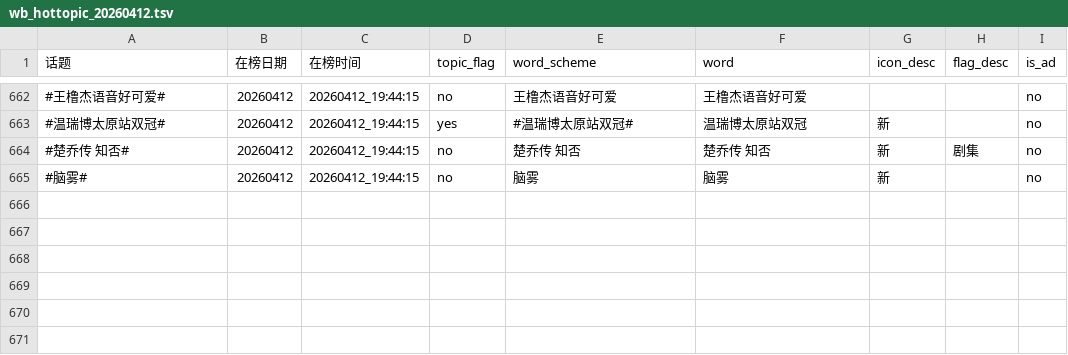
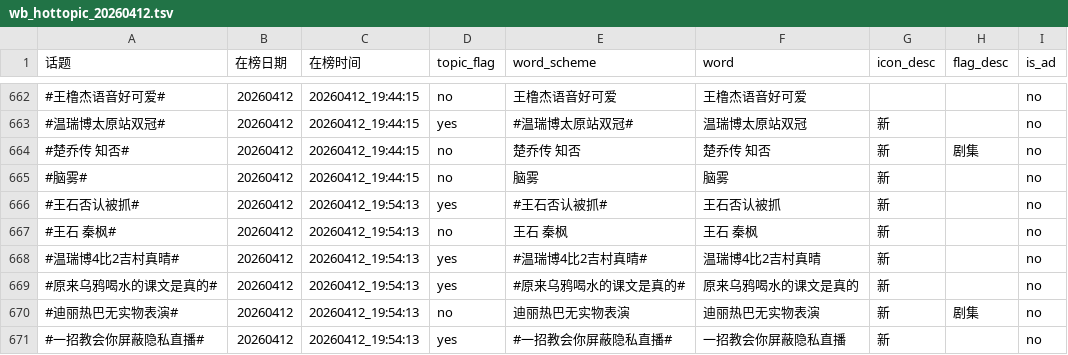
Before and after one commit to xxhe504/hottopic, a TSV file: data/wb_hottopic_20260412.tsv, drawn as a sheet; only a part is shown, gaps mark what is left out.

```diff
--- a/data/wb_hottopic_20260412.tsv
+++ b/data/wb_hottopic_20260412.tsv
@@ -665 +665,7 @@
 #脑雾#	20260412	20260412_19:44:15	no	脑雾	脑雾	新		no
+#王石否认被抓#	20260412	20260412_19:54:13	yes	#王石否认被抓#	王石否认被抓	新		no
+#王石 秦枫#	20260412	20260412_19:54:13	no	王石 秦枫	王石 秦枫	新		no
+#温瑞博4比2吉村真晴#	20260412	20260412_19:54:13	yes	#温瑞博4比2吉村真晴#	温瑞博4比2吉村真晴	新		no
+#原来乌鸦喝水的课文是真的#	20260412	20260412_19:54:13	yes	#原来乌鸦喝水的课文是真的#	原来乌鸦喝水的课文是真的	新		no
+#迪丽热巴无实物表演#	20260412	20260412_19:54:13	no	迪丽热巴无实物表演	迪丽热巴无实物表演	新	剧集	no
+#一招教会你屏蔽隐私直播#	20260412	20260412_19:54:13	yes	#一招教会你屏蔽隐私直播#	一招教会你屏蔽隐私直播	新		no
```
Also changed, not shown: 1 other file.
